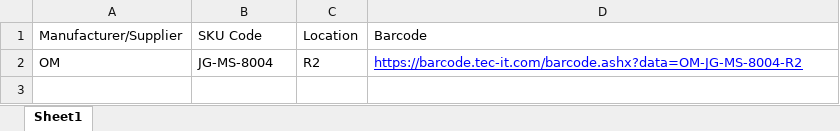
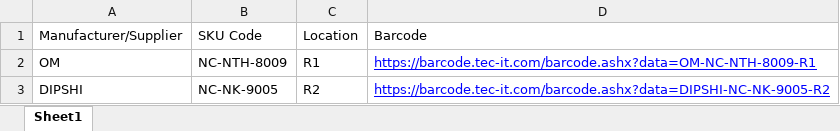
Before and after one commit to Sanchitjain2003/invent-system, an Excel workbook: file.xlsx, sheet Sheet1, drawn as a sheet; values as stored, in another font and other column widths than the file's, no borders; the diff names each change by its address in the sheet, - before the commit and + after, or states it on an @@ line.

```diff
--- a/file.xlsx (sheet Sheet1)
+++ b/file.xlsx (sheet Sheet1)
-B2: JG-MS-8004
+B2: NC-NTH-8009
-C2: R2
+C2: R1
-D2: https://barcode.tec-it.com/barcode.ashx?data=OM-JG-MS-8004-R2
+D2: https://barcode.tec-it.com/barcode.ashx?data=OM-NC-NTH-8009-R1
+row 3: DIPSHI | NC-NK-9005 | R2 | https://barcode.tec-it.com/barcode.ashx?data=DIPSHI-NC-NK-9005-R2
```
Also changed, not shown: 3 other files.
